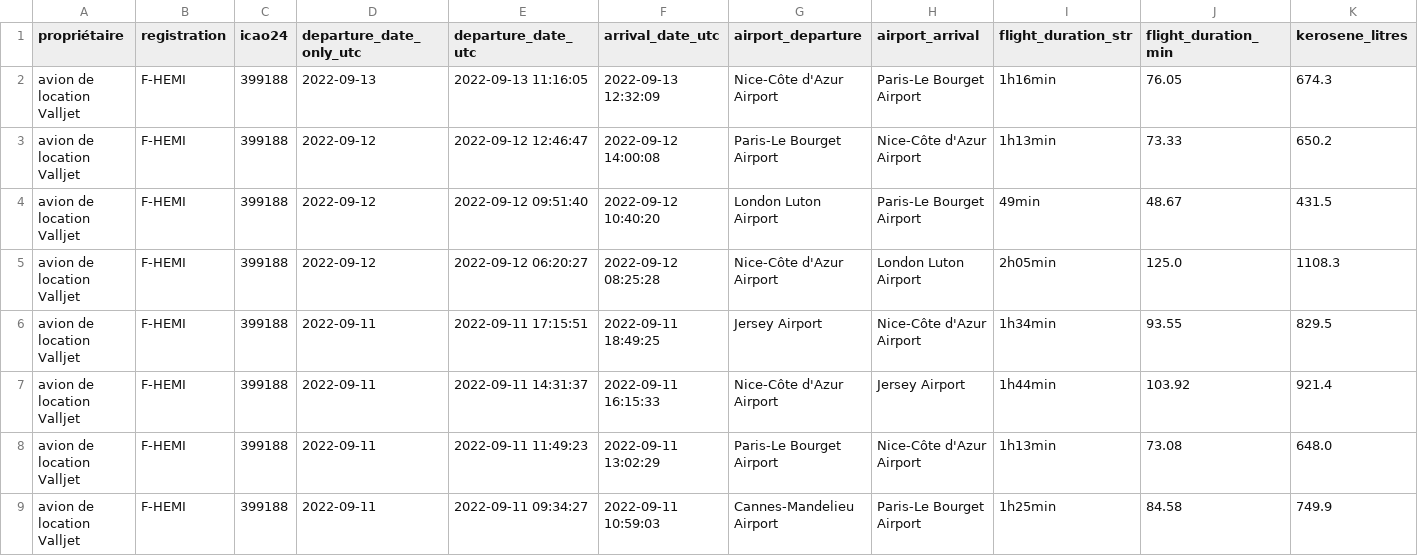
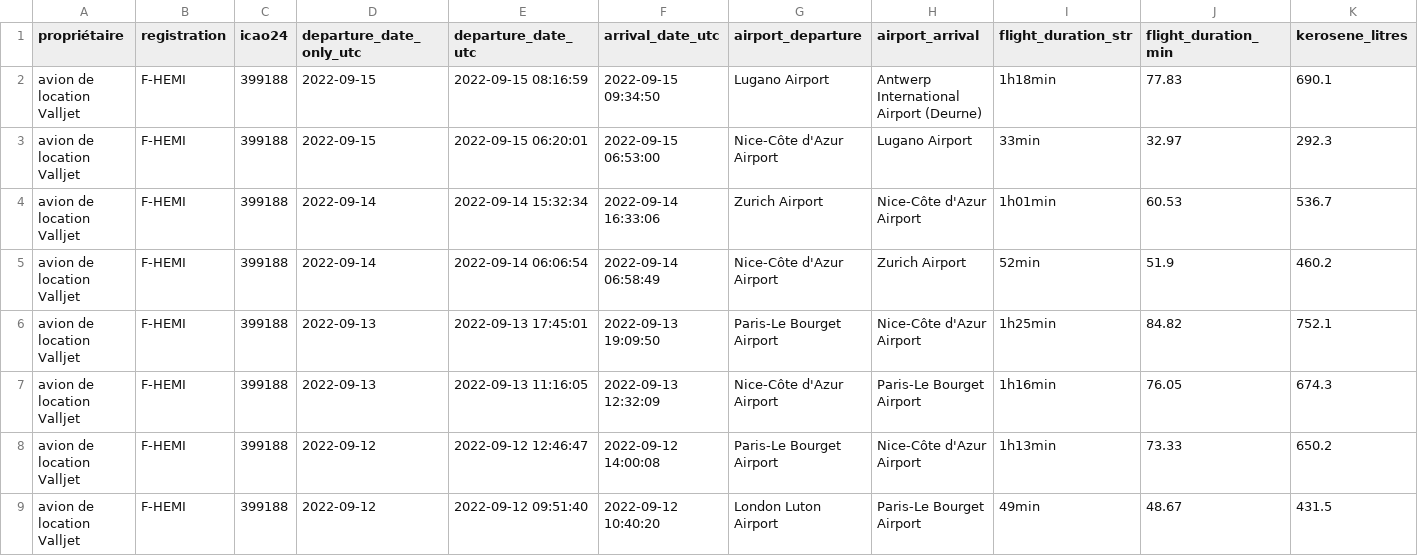
Before and after one commit to GeneralDeGaulle/i_fly_bernard, a CSV file: output/F-HEMI/F-HEMI_flight_data_all.csv, drawn as a sheet; only a part is shown; the shorter side is filled out with more unchanged rows; rows hold the shown columns only; the diff names each change by its address in the sheet, - before the commit and + after, or states it on an @@ line.

```diff
--- a/output/F-HEMI/F-HEMI_flight_data_all.csv
+++ b/output/F-HEMI/F-HEMI_flight_data_all.csv
+row 2: avion de location Valljet | F-HEMI | 399188 | 2022-09-15 | 2022-09-15 08:16:59 | 2022-09-15 09:34:50 | Lugano Airport | Antwerp International Airport (Deurne) | 1h18min | 77.83 | 690.1
+row 3: avion de location Valljet | F-HEMI | 399188 | 2022-09-15 | 2022-09-15 06:20:01 | 2022-09-15 06:53:00 | Nice-Côte d'Azur Airport | Lugano Airport | 33min | 32.97 | 292.3
+row 4: avion de location Valljet | F-HEMI | 399188 | 2022-09-14 | 2022-09-14 15:32:34 | 2022-09-14 16:33:06 | Zurich Airport | Nice-Côte d'Azur Airport | 1h01min | 60.53 | 536.7
+row 5: avion de location Valljet | F-HEMI | 399188 | 2022-09-14 | 2022-09-14 06:06:54 | 2022-09-14 06:58:49 | Nice-Côte d'Azur Airport | Zurich Airport | 52min | 51.9 | 460.2
+row 6: avion de location Valljet | F-HEMI | 399188 | 2022-09-13 | 2022-09-13 17:45:01 | 2022-09-13 19:09:50 | Paris-Le Bourget Airport | Nice-Côte d'Azur Airport | 1h25min | 84.82 | 752.1
```
Also changed, not shown: output/F-HAJD/F-HAJD_flight_data_all.csv, output/F-HFCS/F-HFCS_flight_data_all.csv, 15 other files.
